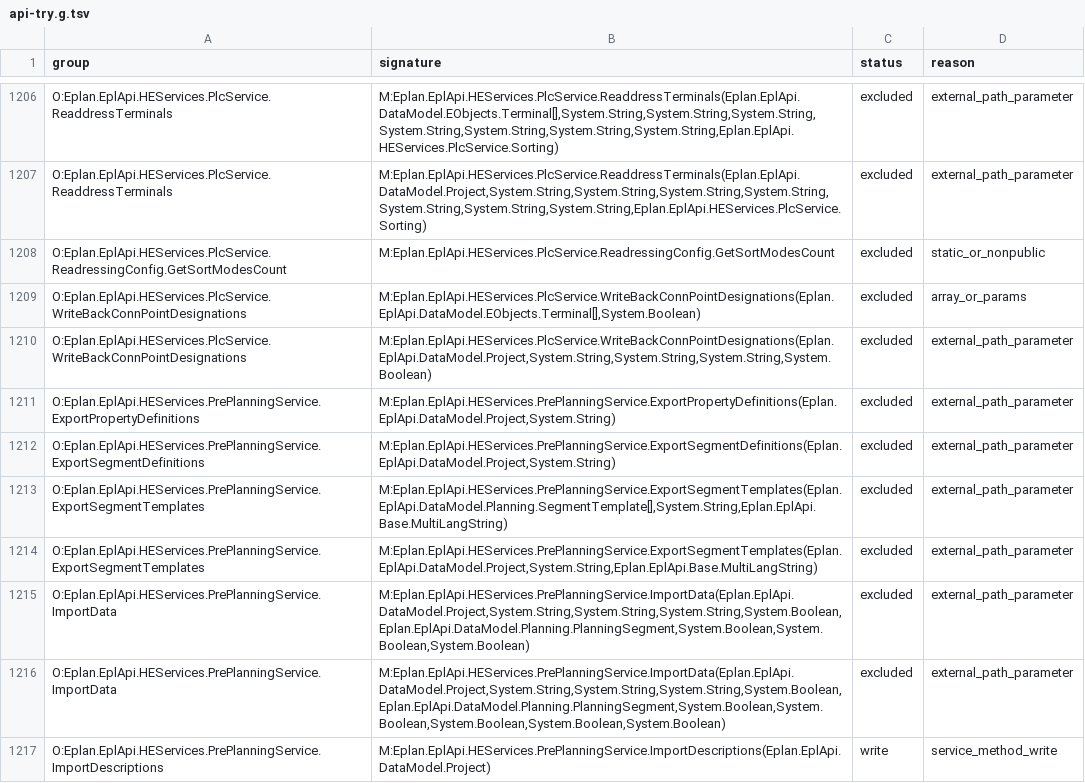
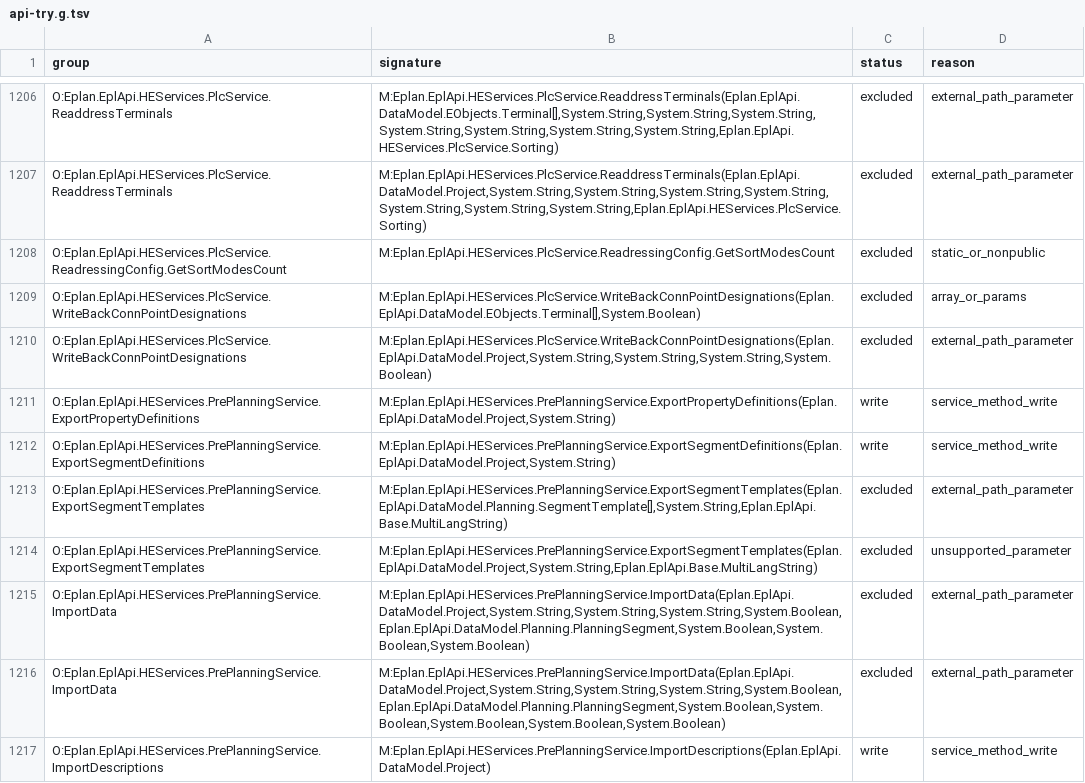
Before and after one commit to asckye/eplan-mcp, a TSV file: catalog/api-try.g.tsv, drawn as a sheet; only a part is shown, gaps mark what is left out; the diff covers the shown part only.

Commit message:
feat(tools): try API members with confined file paths

```diff
--- a/catalog/api-try.g.tsv
+++ b/catalog/api-try.g.tsv
@@ -1210,6 +1210,6 @@ O:Eplan.EplApi.HEServices.PlcService.WriteBackConnPointDesignations	M:Eplan.EplA
 O:Eplan.EplApi.HEServices.PlcService.WriteBackConnPointDesignations	M:Eplan.EplApi.HEServices.PlcService.WriteBackConnPointDesignations(Eplan.EplApi.DataModel.Project,System.String,System.String,System.String,System.Boolean)	excluded	external_path_parameter
-O:Eplan.EplApi.HEServices.PrePlanningService.ExportPropertyDefinitions	M:Eplan.EplApi.HEServices.PrePlanningService.ExportPropertyDefinitions(Eplan.EplApi.DataModel.Project,System.String)	excluded	external_path_parameter
-O:Eplan.EplApi.HEServices.PrePlanningService.ExportSegmentDefinitions	M:Eplan.EplApi.HEServices.PrePlanningService.ExportSegmentDefinitions(Eplan.EplApi.DataModel.Project,System.String)	excluded	external_path_parameter
+O:Eplan.EplApi.HEServices.PrePlanningService.ExportPropertyDefinitions	M:Eplan.EplApi.HEServices.PrePlanningService.ExportPropertyDefinitions(Eplan.EplApi.DataModel.Project,System.String)	write	service_method_write
+O:Eplan.EplApi.HEServices.PrePlanningService.ExportSegmentDefinitions	M:Eplan.EplApi.HEServices.PrePlanningService.ExportSegmentDefinitions(Eplan.EplApi.DataModel.Project,System.String)	write	service_method_write
 O:Eplan.EplApi.HEServices.PrePlanningService.ExportSegmentTemplates	M:Eplan.EplApi.HEServices.PrePlanningService.ExportSegmentTemplates(Eplan.EplApi.DataModel.Planning.SegmentTemplate[],System.String,Eplan.EplApi.Base.MultiLangString)	excluded	external_path_parameter
-O:Eplan.EplApi.HEServices.PrePlanningService.ExportSegmentTemplates	M:Eplan.EplApi.HEServices.PrePlanningService.ExportSegmentTemplates(Eplan.EplApi.DataModel.Project,System.String,Eplan.EplApi.Base.MultiLangString)	excluded	external_path_parameter
+O:Eplan.EplApi.HEServices.PrePlanningService.ExportSegmentTemplates	M:Eplan.EplApi.HEServices.PrePlanningService.ExportSegmentTemplates(Eplan.EplApi.DataModel.Project,System.String,Eplan.EplApi.Base.MultiLangString)	excluded	unsupported_parameter
 O:Eplan.EplApi.HEServices.PrePlanningService.ImportData	M:Eplan.EplApi.HEServices.PrePlanningService.ImportData(Eplan.EplApi.DataModel.Project,System.String,System.String,System.String,System.Boolean,Eplan.EplApi.DataModel.Planning.PlanningSegment,System.Boolean,System.Boolean,System.Boolean)	excluded	external_path_parameter
```
Also changed, not shown: 32 edited cells elsewhere in this file, 29 other files.
